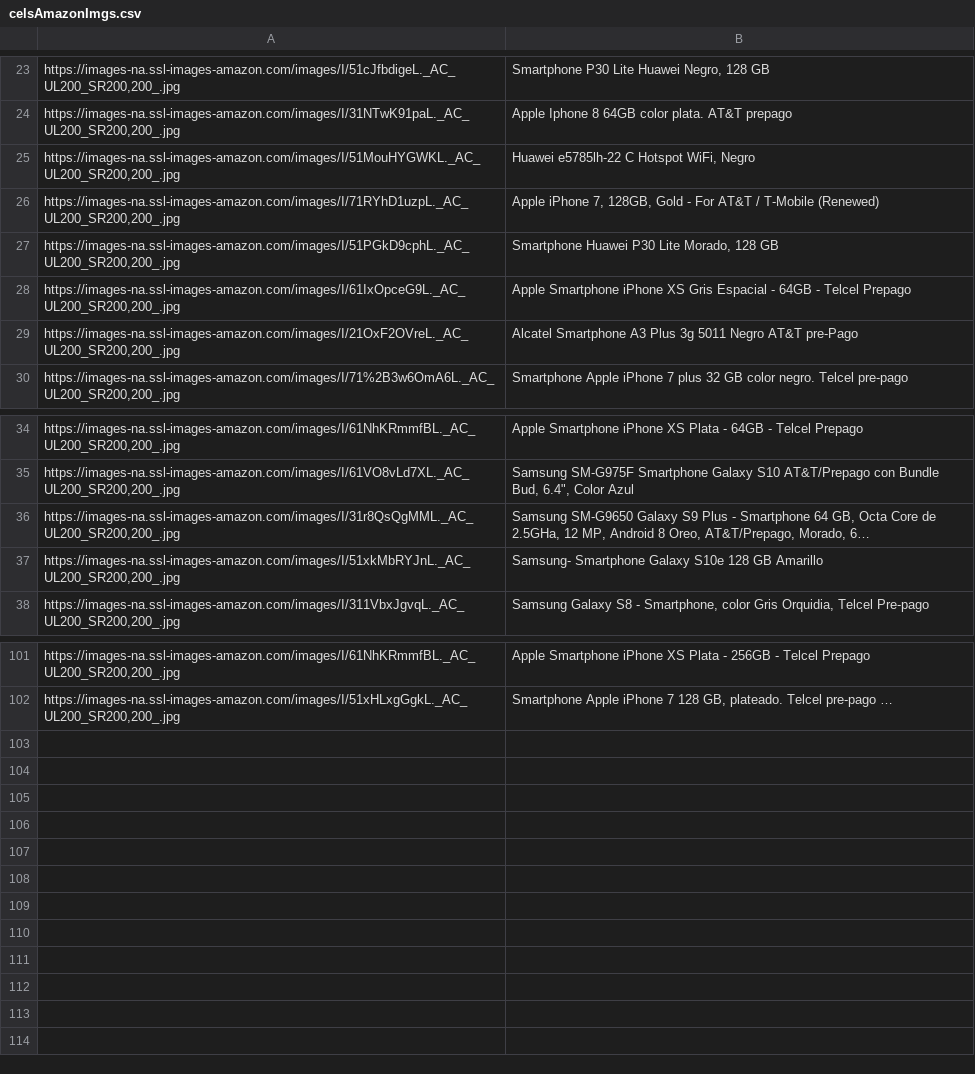
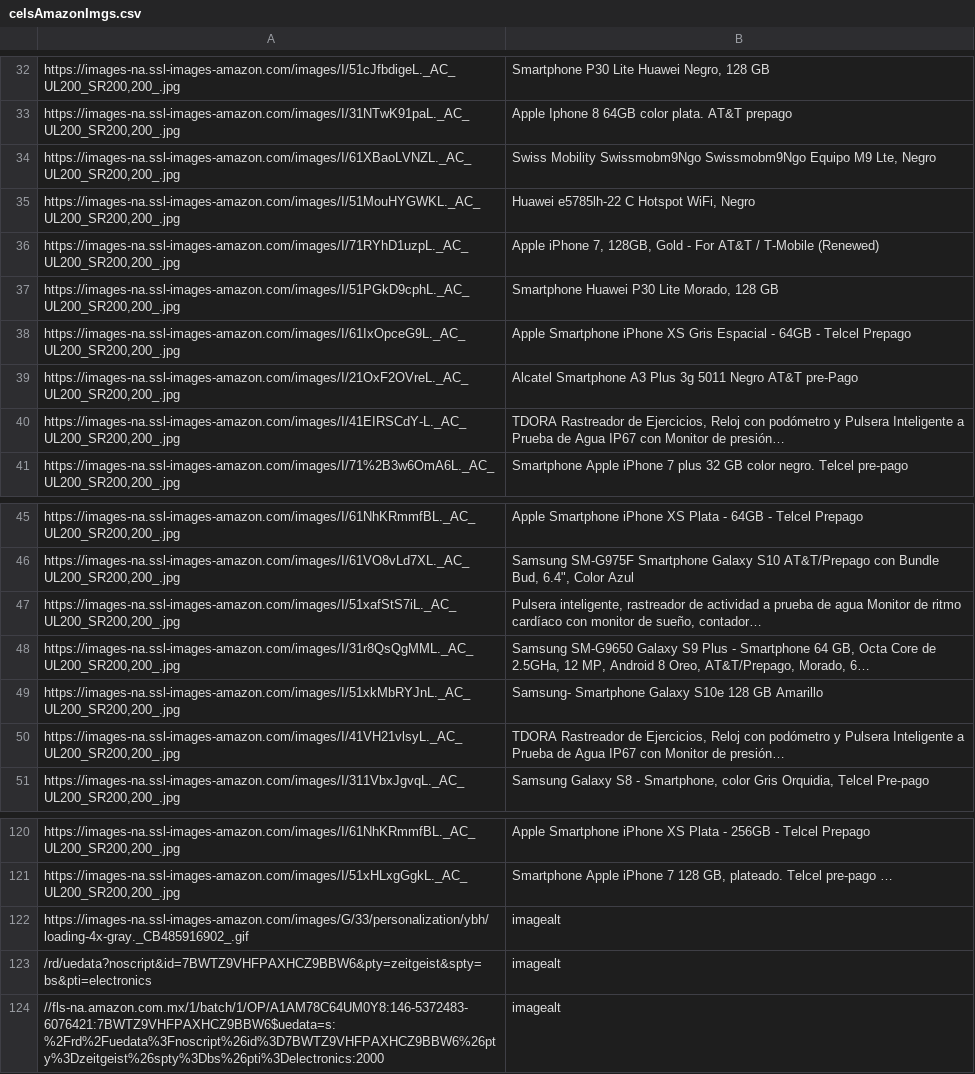
Before and after one commit to binary-hideout/WebScraper, a CSV file: celsAmazonImgs.csv, drawn as a sheet; only a part is shown, gaps mark what is left out; the diff covers the shown part only; the diff names each change by its address in the sheet, - before the commit and + after, or states it on an @@ line.

Commit message:
AmazonImgs method grabs Laptop images as well

```diff
--- a/celsAmazonImgs.csv
+++ b/celsAmazonImgs.csv
+row 34: https://images-na.ssl-images-amazon.com/images/I/61XBaoLVNZL._AC_UL200_SR200,200_.jpg | Swiss Mobility Swissmobm9Ngo Swissmobm9Ngo Equipo M9 Lte, Negro
+row 40: https://images-na.ssl-images-amazon.com/images/I/41EIRSCdY-L._AC_UL200_SR200,200_.jpg | TDORA Rastreador de Ejercicios, Reloj con podómetro y Pulsera Inteligente a Prueba de Agua IP67 con Monitor de presión…
+row 47: https://images-na.ssl-images-amazon.com/images/I/51xafStS7iL._AC_UL200_SR200,200_.jpg | Pulsera inteligente, rastreador de actividad a prueba de agua Monitor de ritmo cardíaco con monitor de sueño, contador…
+row 50: https://images-na.ssl-images-amazon.com/images/I/41VH21vlsyL._AC_UL200_SR200,200_.jpg | TDORA Rastreador de Ejercicios, Reloj con podómetro y Pulsera Inteligente a Prueba de Agua IP67 con Monitor de presión…
+row 122: https://images-na.ssl-images-amazon.com/images/G/33/personalization/ybh/loading-4x-gray._CB485916902_.gif | imagealt
+row 123: /rd/uedata?noscript&id=7BWTZ9VHFPAXHCZ9BBW6&pty=zeitgeist&spty=bs&pti=electronics | imagealt
+row 124: //fls-na.amazon.com.mx/1/batch/1/OP/A1AM78C64UM0Y8:146-5372483-6076421:7BWTZ9VHFPAXHCZ9BBW6$uedata=s:%2Frd%2Fuedata%3Fnoscript%26id%3D7BWTZ9VHFPAXHCZ9BBW6%26pty%3Dzeitgeist%26spty%3Dbs%26pti%3Delectronics:2000 | imagealt
```
Also changed, not shown: 15 added rows elsewhere in this file, 2 other files.
